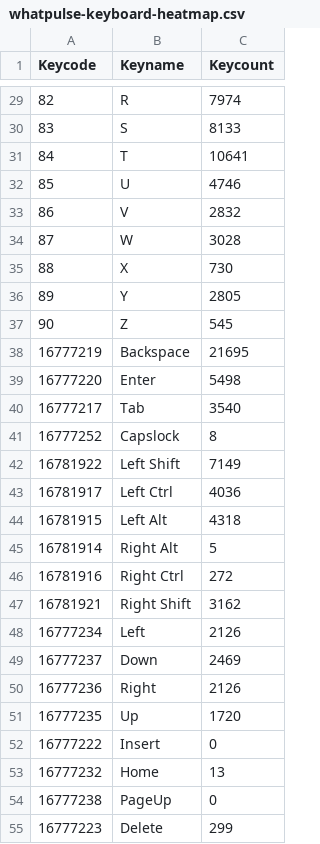
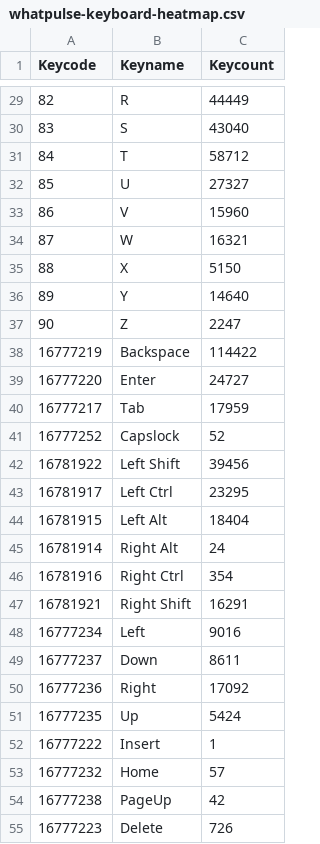
Before and after one commit to TheRickyZhang/Adv360-KeyboardAnalyzer, a CSV file: whatpulse-keyboard-heatmap.csv, drawn as a sheet; only a part is shown, gaps mark what is left out; the diff covers the shown part only.

```diff
--- a/whatpulse-keyboard-heatmap.csv
+++ b/whatpulse-keyboard-heatmap.csv
@@ -29,27 +29,27 @@
-82,"R",7974
-83,"S",8133
-84,"T",10641
-85,"U",4746
-86,"V",2832
-87,"W",3028
-88,"X",730
-89,"Y",2805
-90,"Z",545
-16777219,"Backspace",21695
-16777220,"Enter",5498
-16777217,"Tab",3540
-16777252,"Capslock",8
-16781922,"Left Shift",7149
-16781917,"Left Ctrl",4036
-16781915,"Left Alt",4318
-16781914,"Right Alt",5
-16781916,"Right Ctrl",272
-16781921,"Right Shift",3162
-16777234,"Left",2126
-16777237,"Down",2469
-16777236,"Right",2126
-16777235,"Up",1720
-16777222,"Insert",0
-16777232,"Home",13
-16777238,"PageUp",0
-16777223,"Delete",299
+82,"R",44449
+83,"S",43040
+84,"T",58712
+85,"U",27327
+86,"V",15960
+87,"W",16321
+88,"X",5150
+89,"Y",14640
+90,"Z",2247
+16777219,"Backspace",114422
+16777220,"Enter",24727
+16777217,"Tab",17959
+16777252,"Capslock",52
+16781922,"Left Shift",39456
+16781917,"Left Ctrl",23295
+16781915,"Left Alt",18404
+16781914,"Right Alt",24
+16781916,"Right Ctrl",354
+16781921,"Right Shift",16291
+16777234,"Left",9016
+16777237,"Down",8611
+16777236,"Right",17092
+16777235,"Up",5424
+16777222,"Insert",1
+16777232,"Home",57
+16777238,"PageUp",42
+16777223,"Delete",726
```
Also changed, not shown: 54 edited cells elsewhere in this file, 3 other files.
